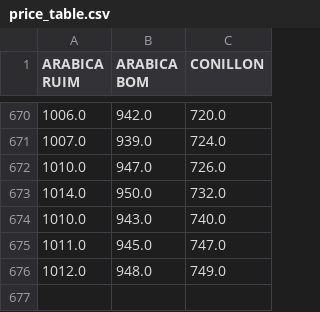
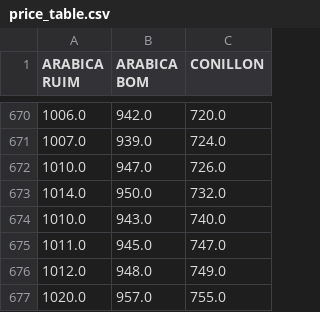
Before and after one commit to VitorBonella/ProjetoIntegrado1-2021-1, a CSV file: price_table.csv, drawn as a sheet; only a part is shown, gaps mark what is left out.

```diff
--- a/price_table.csv
+++ b/price_table.csv
@@ -676 +676,2 @@ ARABICA RUIM,ARABICA BOM,CONILLON
 1012.0,948.0,749.0
+1020.0,957.0,755.0
```
Also changed, not shown: 7 other files.
